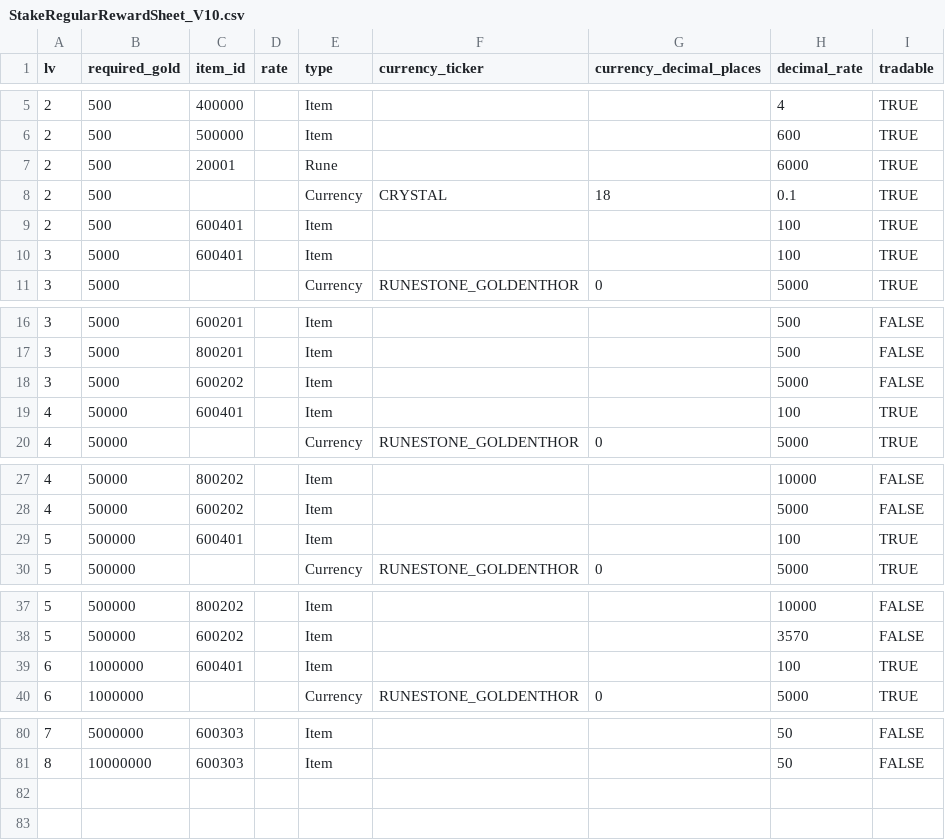
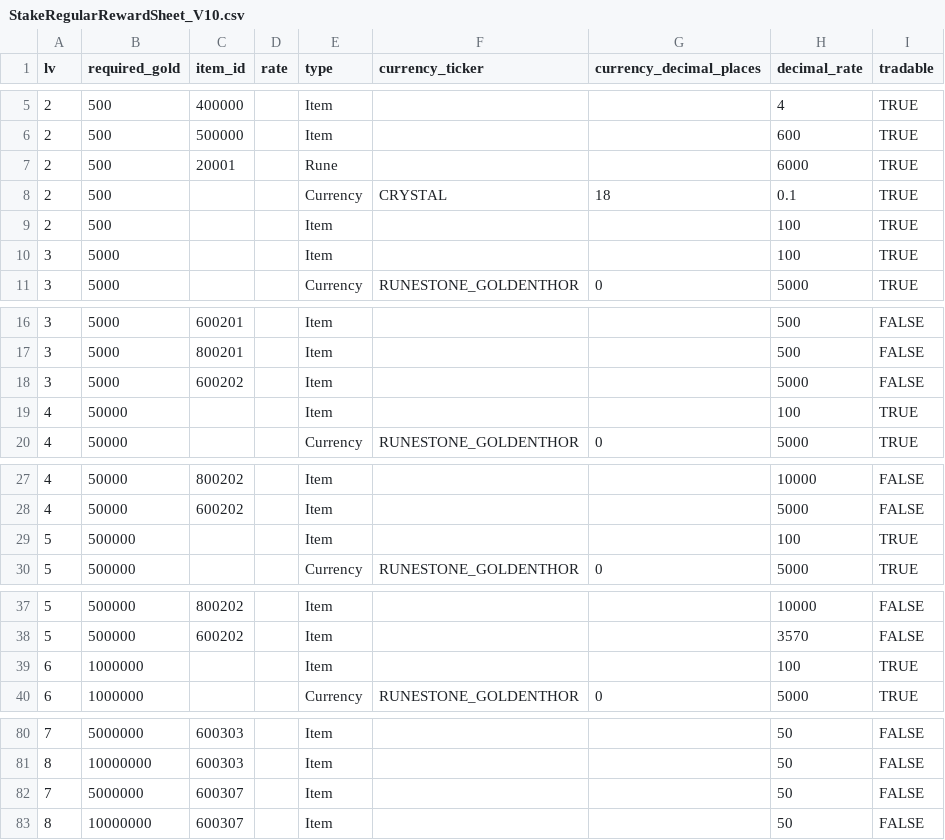
Before and after one commit to planetarium/lib9c, a CSV file: Lib9c/TableCSV/StakeRegularRewardSheet_V10.csv, drawn as a sheet; only a part is shown, gaps mark what is left out; the diff covers the shown part only.

Commit message:
Update StakeRegularRewardSheet_V10.csv from Google Sheets

```diff
--- a/Lib9c/TableCSV/StakeRegularRewardSheet_V10.csv
+++ b/Lib9c/TableCSV/StakeRegularRewardSheet_V10.csv
@@ -8,4 +8,4 @@ lv,required_gold,item_id,rate,type,currency_ticker,currency_decimal_places,decim
 2,500,,,Currency,CRYSTAL,18,0.1,TRUE
-2,500,600401,,Item,,,100,TRUE
-3,5000,600401,,Item,,,100,TRUE
+2,500,,,Item,,,100,TRUE
+3,5000,,,Item,,,100,TRUE
 3,5000,,,Currency,RUNESTONE_GOLDENTHOR,0,5000,TRUE
@@ -18,3 +18,3 @@ lv,required_gold,item_id,rate,type,currency_ticker,currency_decimal_places,decim
 3,5000,600202,,Item,,,5000,FALSE
-4,50000,600401,,Item,,,100,TRUE
+4,50000,,,Item,,,100,TRUE
 4,50000,,,Currency,RUNESTONE_GOLDENTHOR,0,5000,TRUE
@@ -28,3 +28,3 @@ lv,required_gold,item_id,rate,type,currency_ticker,currency_decimal_places,decim
 4,50000,600202,,Item,,,5000,FALSE
-5,500000,600401,,Item,,,100,TRUE
+5,500000,,,Item,,,100,TRUE
 5,500000,,,Currency,RUNESTONE_GOLDENTHOR,0,5000,TRUE
@@ -38,3 +38,3 @@ lv,required_gold,item_id,rate,type,currency_ticker,currency_decimal_places,decim
 5,500000,600202,,Item,,,3570,FALSE
-6,1000000,600401,,Item,,,100,TRUE
+6,1000000,,,Item,,,100,TRUE
 6,1000000,,,Currency,RUNESTONE_GOLDENTHOR,0,5000,TRUE
@@ -81 +81,3 @@ lv,required_gold,item_id,rate,type,currency_ticker,currency_decimal_places,decim
 8,10000000,600303,,Item,,,50,FALSE
+7,5000000,600307,,Item,,,50,FALSE
+8,10000000,600307,,Item,,,50,FALSE
```
Also changed, not shown: 2 edited cells elsewhere in this file.
